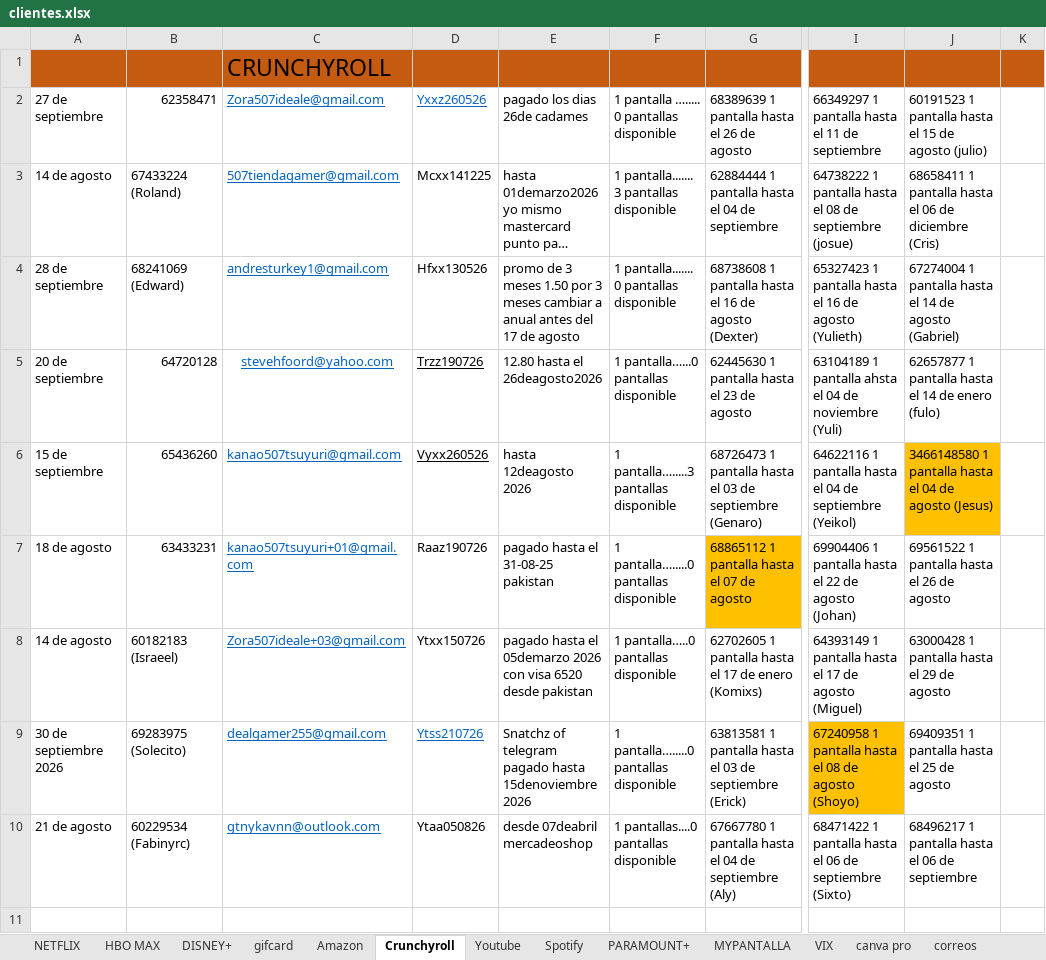
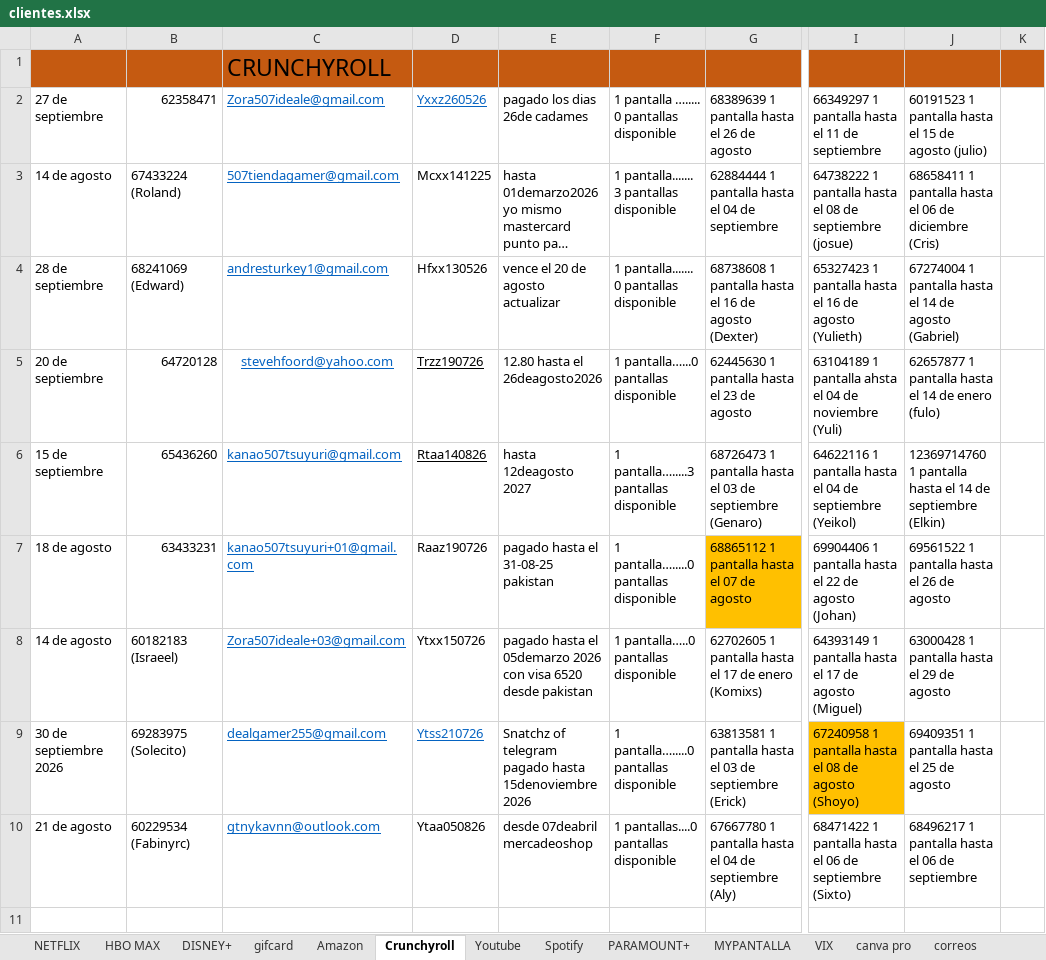
Before and after one commit to andresperea4215-beep/netflix-server, an Excel workbook: clientes.xlsx, sheet Crunchyroll, drawn as a sheet; only a part is shown, gaps mark what is left out; long unchanged cells end in …; values as stored, in another font and other column widths than the file's, no borders; charts and pictures not drawn; the diff names each change by its address in the sheet, - before the commit and + after, or states it on an @@ line.

```diff
--- a/clientes.xlsx (sheet Crunchyroll)
+++ b/clientes.xlsx (sheet Crunchyroll)
-E4: promo de 3 meses 1.50 por 3 meses cambiar a anual antes del 17 de agosto
+E4: vence el 20 de agosto actualizar
-D6: Vyxx260526
+D6: Rtaa140826
-E6: hasta 12deagosto 2026
+E6: hasta 12deagosto 2027
-J6: 3466148580 1 pantalla hasta el 04 de agosto (Jesus)
+J6: 12369714760 1 pantalla hasta el 14 de septiembre (Elkin)
-J6 fill: #FFC000
+J6 fill: none
```
Also changed, not shown: sheet NETFLIX, sheet Spotify, charts or pictures.
